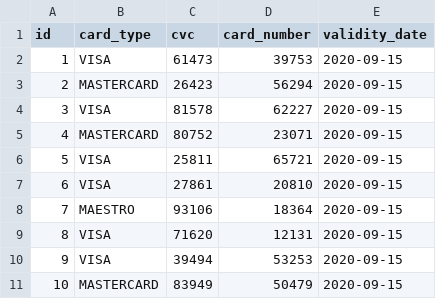
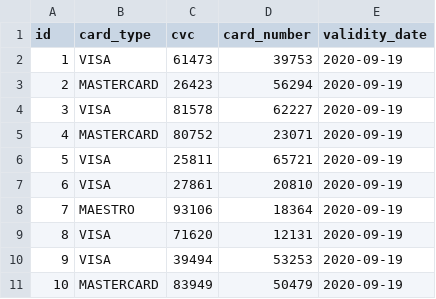
Before and after one commit to Selma0498/flight-management-system, a CSV file: fms-prototype-3/payment-service/src/main/resources/config/liquibase/fake-data/credit_card.csv, drawn as a sheet.

Commit message:
payment-service updates

```diff
--- a/fms-prototype-3/payment-service/src/main/resources/config/liquibase/fake-data/credit_card.csv
+++ b/fms-prototype-3/payment-service/src/main/resources/config/liquibase/fake-data/credit_card.csv
@@ -1,11 +1,11 @@
 id;card_type;cvc;card_number;validity_date
-1;VISA;61473;39753;2020-09-15
-2;MASTERCARD;26423;56294;2020-09-15
-3;VISA;81578;62227;2020-09-15
-4;MASTERCARD;80752;23071;2020-09-15
-5;VISA;25811;65721;2020-09-15
-6;VISA;27861;20810;2020-09-15
-7;MAESTRO;93106;18364;2020-09-15
-8;VISA;71620;12131;2020-09-15
-9;VISA;39494;53253;2020-09-15
-10;MASTERCARD;83949;50479;2020-09-15
+1;VISA;61473;39753;2020-09-19
+2;MASTERCARD;26423;56294;2020-09-19
+3;VISA;81578;62227;2020-09-19
+4;MASTERCARD;80752;23071;2020-09-19
+5;VISA;25811;65721;2020-09-19
+6;VISA;27861;20810;2020-09-19
+7;MAESTRO;93106;18364;2020-09-19
+8;VISA;71620;12131;2020-09-19
+9;VISA;39494;53253;2020-09-19
+10;MASTERCARD;83949;50479;2020-09-19
```
Also changed, not shown: 48 other files.
